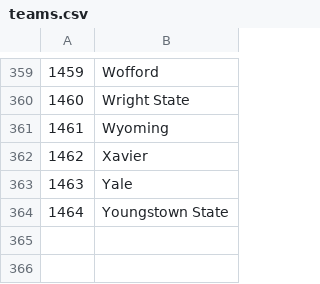
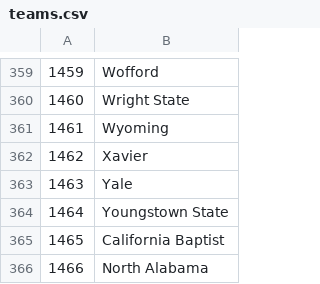
Before and after one commit to wagnera/Projects, a CSV file: March Madness Machine Learning/teams.csv, drawn as a sheet; only a part is shown, gaps mark what is left out; the diff names each change by its address in the sheet, - before the commit and + after, or states it on an @@ line.

```diff
--- a/March Madness Machine Learning/teams.csv
+++ b/March Madness Machine Learning/teams.csv
+row 365: 1465 | California Baptist
+row 366: 1466 | North Alabama
```
Also changed, not shown: 6 other files.
